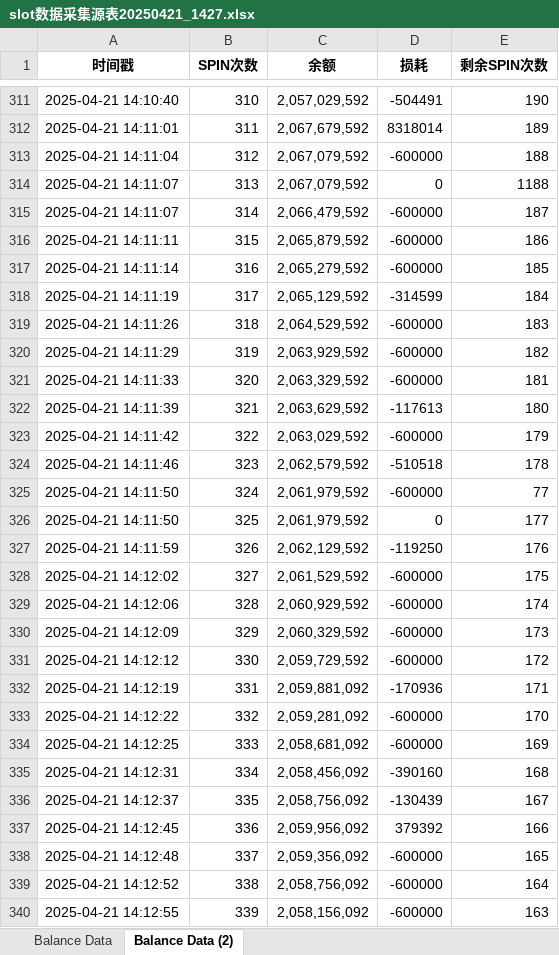
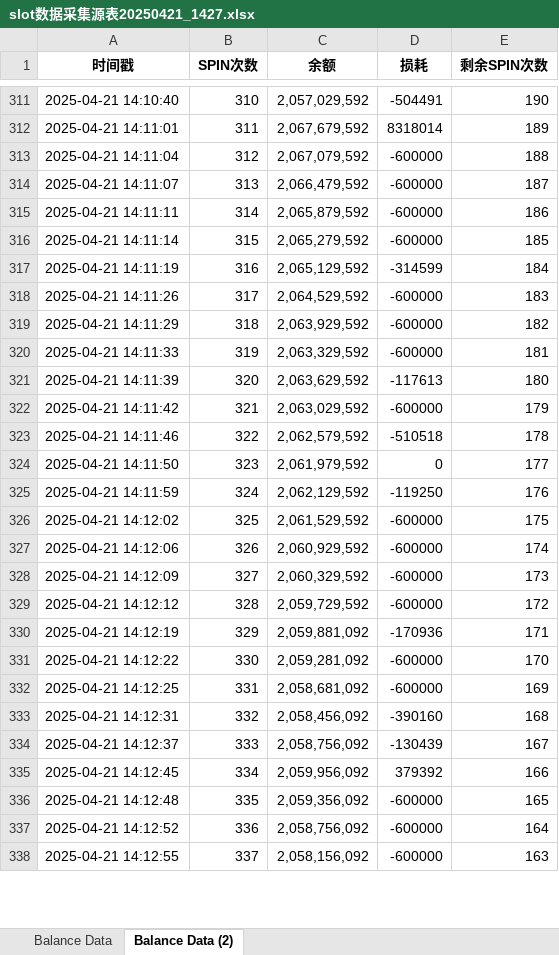
Before and after one commit to FelingOD/Slot-Monitor, an Excel workbook: documents/slot数据采集源表20250421_1427.xlsx, sheet Balance Data (2), drawn as a sheet; only a part is shown, gaps mark what is left out; values as stored, in another font and other column widths than the file's, no borders; removed rows and columns are numbered as before the commit, all else as after; the diff covers the shown part only; the diff names each change by its address in the sheet, - before the commit and + after, or states it on an @@ line.

```diff
--- a/documents/slot数据采集源表20250421_1427.xlsx (sheet Balance Data (2))
+++ b/documents/slot数据采集源表20250421_1427.xlsx (sheet Balance Data (2))
-row 314: 2025-04-21 14:11:07 | 313 | 2,067,079,592 | 0 | 1188
-B314 (SPIN次数): 314
+B314 (SPIN次数): 313
-B315 (SPIN次数): 315
+B315 (SPIN次数): 314
-B316 (SPIN次数): 316
+B316 (SPIN次数): 315
-B317 (SPIN次数): 317
+B317 (SPIN次数): 316
-B318 (SPIN次数): 318
+B318 (SPIN次数): 317
-B319 (SPIN次数): 319
+B319 (SPIN次数): 318
-B320 (SPIN次数): 320
+B320 (SPIN次数): 319
-B321 (SPIN次数): 321
+B321 (SPIN次数): 320
-B322 (SPIN次数): 322
+B322 (SPIN次数): 321
-B323 (SPIN次数): 323
+B323 (SPIN次数): 322
-row 325: 2025-04-21 14:11:50 | 324 | 2,061,979,592 | -600000 | 77
-B324 (SPIN次数): 325
+B324 (SPIN次数): 323
-B325 (SPIN次数): 326
+B325 (SPIN次数): 324
-B326 (SPIN次数): 327
+B326 (SPIN次数): 325
-B327 (SPIN次数): 328
+B327 (SPIN次数): 326
-B328 (SPIN次数): 329
+B328 (SPIN次数): 327
-B329 (SPIN次数): 330
+B329 (SPIN次数): 328
-B330 (SPIN次数): 331
+B330 (SPIN次数): 329
-B331 (SPIN次数): 332
+B331 (SPIN次数): 330
-B332 (SPIN次数): 333
+B332 (SPIN次数): 331
-B333 (SPIN次数): 334
+B333 (SPIN次数): 332
-B334 (SPIN次数): 335
+B334 (SPIN次数): 333
-B335 (SPIN次数): 336
+B335 (SPIN次数): 334
-B336 (SPIN次数): 337
+B336 (SPIN次数): 335
-B337 (SPIN次数): 338
+B337 (SPIN次数): 336
-B338 (SPIN次数): 339
+B338 (SPIN次数): 337
```
Also changed, not shown: 13 removed rows, 164 edited cells and cell formats elsewhere in this sheet, sheet Balance Data, 爆有钱online数值还原表.xlsx.
